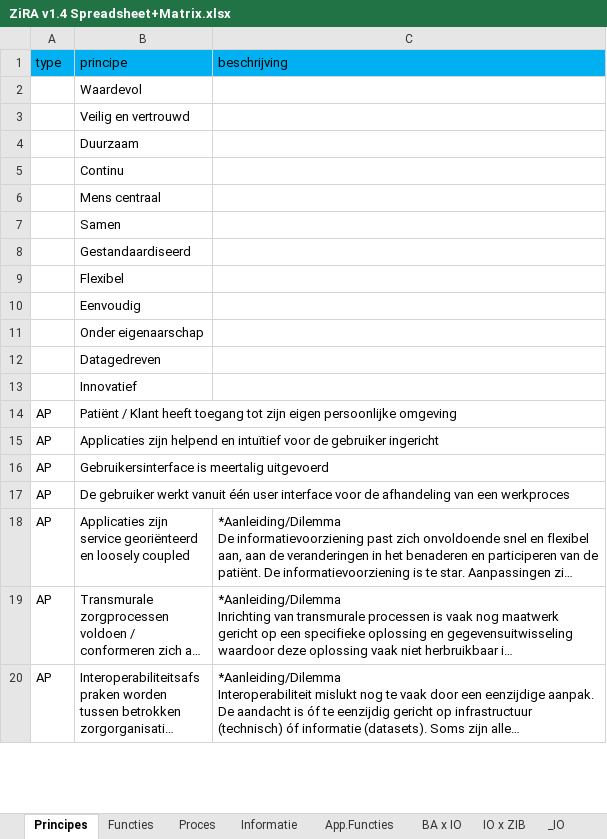
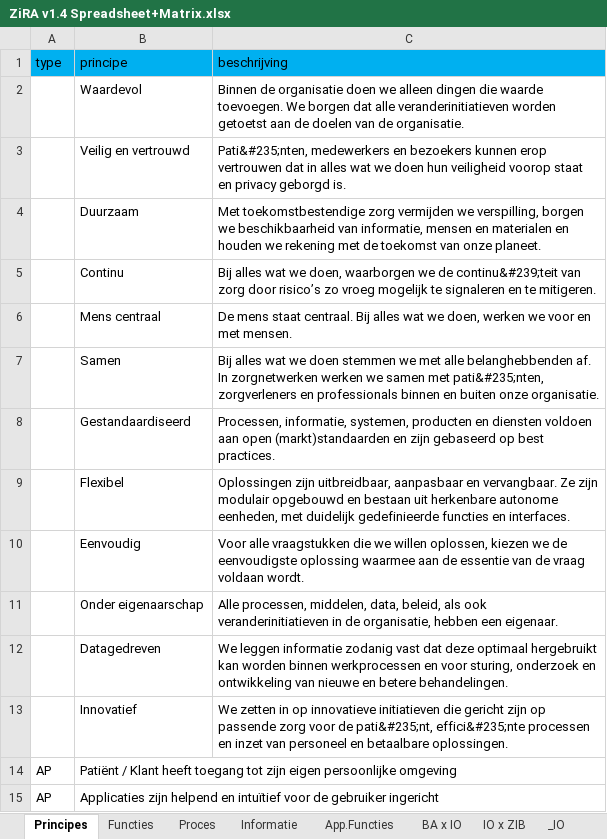
Before and after one commit to Nictiz/ZiRA, an Excel workbook: artifacts/ZiRA v1.4 Spreadsheet+Matrix.xlsx, sheet Principes, drawn as a sheet; only a part is shown; the shorter side is filled out with more unchanged rows; long unchanged cells end in …; values as stored, in another font and other column widths than the file's, no borders; table styles not drawn; the diff names each change by its address in the sheet, - before the commit and + after, or states it on an @@ line.

```diff
--- a/artifacts/ZiRA v1.4 Spreadsheet+Matrix.xlsx (sheet Principes)
+++ b/artifacts/ZiRA v1.4 Spreadsheet+Matrix.xlsx (sheet Principes)
-C2 (beschrijving): (empty)
+C2 (beschrijving): Binnen de organisatie doen we alleen dingen die waarde toevoegen. We borgen dat alle veranderinitiatieven worden getoetst aan de doelen van de organisatie.
-C3 (beschrijving): (empty)
+C3 (beschrijving): Pati&#235;nten, medewerkers en bezoekers kunnen erop vertrouwen dat in alles wat we doen hun veiligheid voorop staat en privacy geborgd is.
-C4 (beschrijving): (empty)
+C4 (beschrijving): Met toekomstbestendige zorg vermijden we verspilling, borgen we beschikbaarheid van informatie, mensen en materialen en houden we rekening met de toekomst van onze planeet.
-C5 (beschrijving): (empty)
+C5 (beschrijving): Bij alles wat we doen, waarborgen we de continu&#239;teit van zorg door risico’s zo vroeg mogelijk te signaleren en te mitigeren.
-C6 (beschrijving): (empty)
+C6 (beschrijving): De mens staat centraal. Bij alles wat we doen, werken we voor en met mensen.
-C7 (beschrijving): (empty)
+C7 (beschrijving): Bij alles wat we doen stemmen we met alle belanghebbenden af. In zorgnetwerken werken we samen met pati&#235;nten, zorgverleners en professionals binnen en buiten onze organisatie.
-C8 (beschrijving): (empty)
+C8 (beschrijving): Processen, informatie, systemen, producten en diensten voldoen aan open (markt)standaarden en zijn gebaseerd op best practices.
-C9 (beschrijving): (empty)
+C9 (beschrijving): Oplossingen zijn uitbreidbaar, aanpasbaar en vervangbaar. Ze zijn modulair opgebouwd en bestaan uit herkenbare autonome eenheden, met duidelijk gedefinieerde functies en interfaces.
-C10 (beschrijving): (empty)
+C10 (beschrijving): Voor alle vraagstukken die we willen oplossen, kiezen we de eenvoudigste oplossing waarmee aan de essentie van de vraag voldaan wordt.
-C11 (beschrijving): (empty)
+C11 (beschrijving): Alle processen, middelen, data, beleid, als ook veranderinitiatieven in de organisatie, hebben een eigenaar.
-C12 (beschrijving): (empty)
+C12 (beschrijving): We leggen informatie zodanig vast dat deze optimaal hergebruikt kan worden binnen werkprocessen en voor sturing, onderzoek en ontwikkeling van nieuwe en betere behandelingen.
-C13 (beschrijving): (empty)
+C13 (beschrijving): We zetten in op innovatieve initiatieven die gericht zijn op passende zorg voor de pati&#235;nt, effici&#235;nte processen en inzet van personeel en betaalbare oplossingen.
```
Also changed, not shown: sheet BA x IO, sheet IO x ZIB, sheet Functies, sheet Proces, sheet Informatie, formulas that keep their value, 6 other files.
